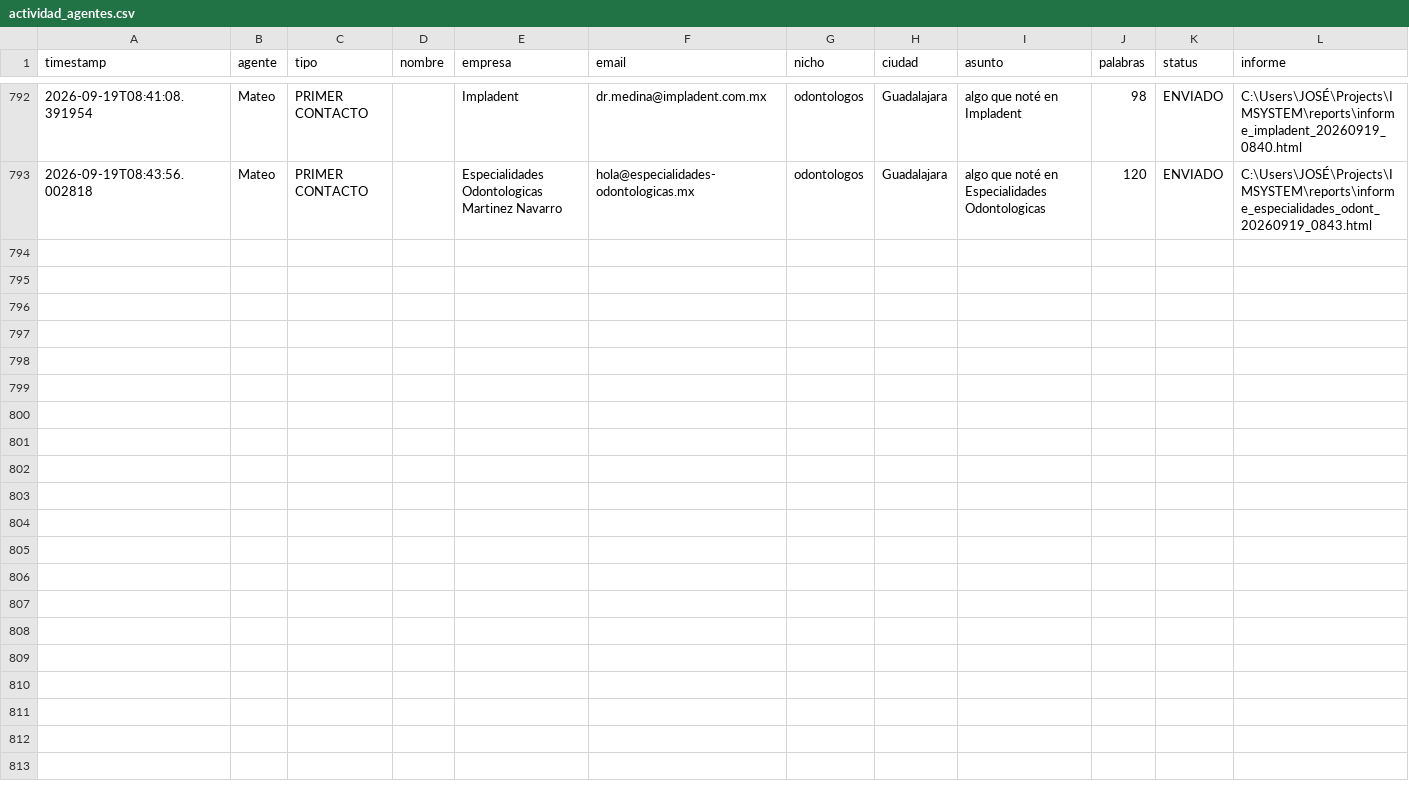
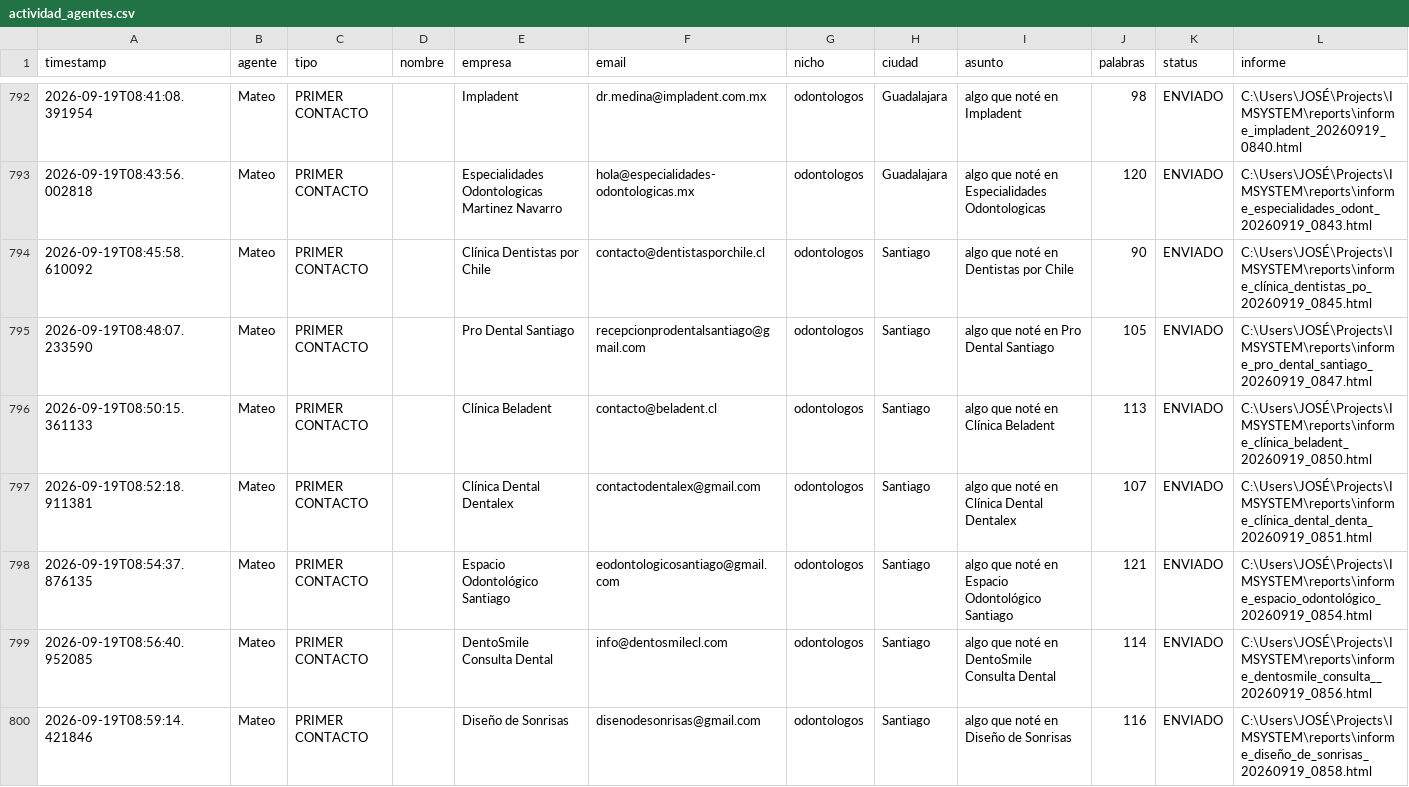
Before and after one commit to joseg09dg-888/IMSYSTEM, a CSV file: logs/actividad_agentes.csv, drawn as a sheet; only a part is shown, gaps mark what is left out; the diff covers the shown part only; the diff names each change by its address in the sheet, - before the commit and + after, or states it on an @@ line.

```diff
--- a/logs/actividad_agentes.csv
+++ b/logs/actividad_agentes.csv
+row 794: 2026-09-19T08:45:58.610092 | Mateo | PRIMER CONTACTO |  | Clínica Dentistas por Chile | contacto@dentistasporchile.cl | odontologos | Santiago | algo que noté en Dentistas por Chile | 90 | ENVIADO | C:\Users\JOSÉ\Projects\IMSYSTEM\reports\informe_clínica_dentistas_po_20260919_0845.html
+row 795: 2026-09-19T08:48:07.233590 | Mateo | PRIMER CONTACTO |  | Pro Dental Santiago | recepcionprodentalsantiago@gmail.com | odontologos | Santiago | algo que noté en Pro Dental Santiago | 105 | ENVIADO | C:\Users\JOSÉ\Projects\IMSYSTEM\reports\informe_pro_dental_santiago_20260919_0847.html
+row 796: 2026-09-19T08:50:15.361133 | Mateo | PRIMER CONTACTO |  | Clínica Beladent | contacto@beladent.cl | odontologos | Santiago | algo que noté en Clínica Beladent | 113 | ENVIADO | C:\Users\JOSÉ\Projects\IMSYSTEM\reports\informe_clínica_beladent_20260919_0850.html
+row 797: 2026-09-19T08:52:18.911381 | Mateo | PRIMER CONTACTO |  | Clínica Dental Dentalex | contactodentalex@gmail.com | odontologos | Santiago | algo que noté en Clínica Dental Dentalex | 107 | ENVIADO | C:\Users\JOSÉ\Projects\IMSYSTEM\reports\informe_clínica_dental_denta_20260919_0851.html
+row 798: 2026-09-19T08:54:37.876135 | Mateo | PRIMER CONTACTO |  | Espacio Odontológico Santiago | eodontologicosantiago@gmail.com | odontologos | Santiago | algo que noté en Espacio Odontológico Santiago | 121 | ENVIADO | C:\Users\JOSÉ\Projects\IMSYSTEM\reports\informe_espacio_odontológico_20260919_0854.html
+row 799: 2026-09-19T08:56:40.952085 | Mateo | PRIMER CONTACTO |  | DentoSmile Consulta Dental | info@dentosmilecl.com | odontologos | Santiago | algo que noté en DentoSmile Consulta Dental | 114 | ENVIADO | C:\Users\JOSÉ\Projects\IMSYSTEM\reports\informe_dentosmile_consulta__20260919_0856.html
+row 800: 2026-09-19T08:59:14.421846 | Mateo | PRIMER CONTACTO |  | Diseño de Sonrisas | disenodesonrisas@gmail.com | odontologos | Santiago | algo que noté en Diseño de Sonrisas | 116 | ENVIADO | C:\Users\JOSÉ\Projects\IMSYSTEM\reports\informe_diseño_de_sonrisas_20260919_0858.html
```
Also changed, not shown: 6 added rows elsewhere in this file, 1 other file.
